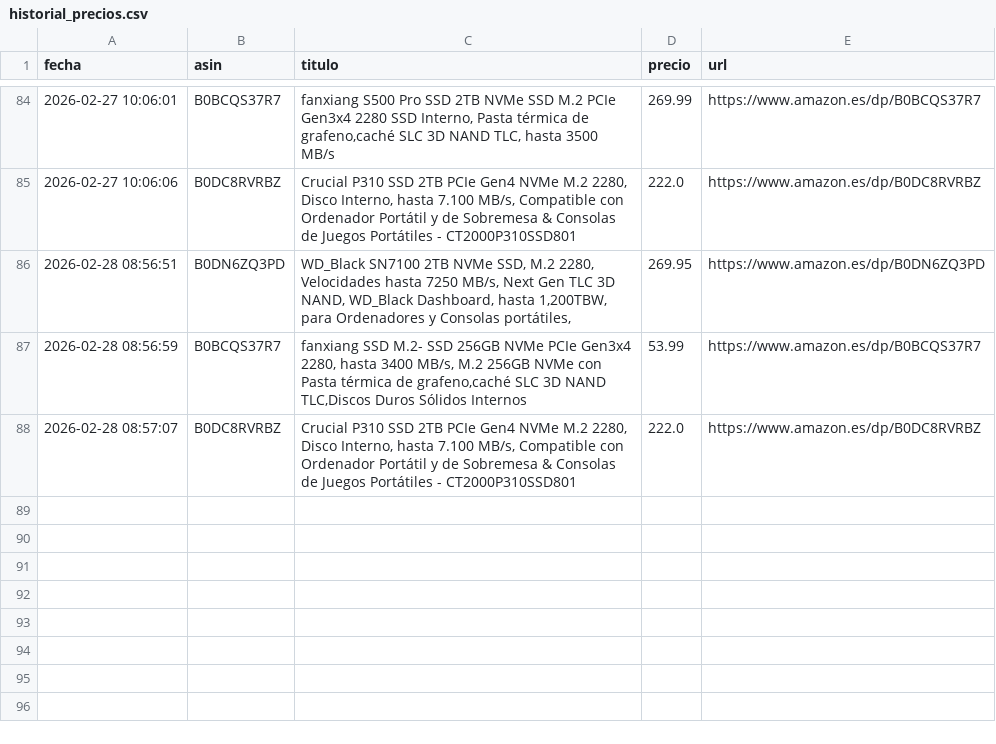
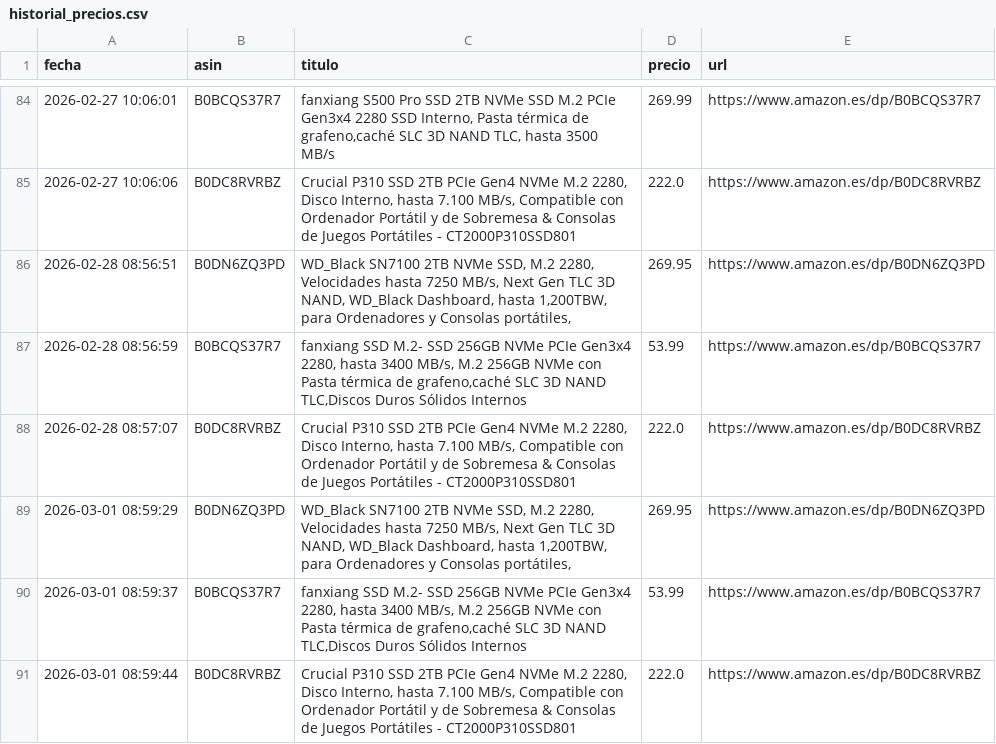
Before and after one commit to nitram05ccb/amazon-tracker, a CSV file: historial_precios.csv, drawn as a sheet; only a part is shown, gaps mark what is left out.

```diff
--- a/historial_precios.csv
+++ b/historial_precios.csv
@@ -88 +88,4 @@ fecha,asin,titulo,precio,url
 2026-02-28 08:57:07,B0DC8RVRBZ,"Crucial P310 SSD 2TB PCIe Gen4 NVMe M.2 2280, Disco Interno, hasta 7.100 MB/s, Compatible con Ordenador Portátil y de Sobremesa & Consolas de Juegos Portátiles - CT2000P310SSD801",222.0,https://www.amazon.es/dp/B0DC8RVRBZ
+2026-03-01 08:59:29,B0DN6ZQ3PD,"WD_Black SN7100 2TB NVMe SSD, M.2 2280, Velocidades hasta 7250 MB/s, Next Gen TLC 3D NAND, WD_Black Dashboard, hasta 1,200TBW, para Ordenadores y Consolas portátiles,",269.95,https://www.amazon.es/dp/B0DN6ZQ3PD
+2026-03-01 08:59:37,B0BCQS37R7,"fanxiang SSD M.2- SSD 256GB NVMe PCIe Gen3x4 2280, hasta 3400 MB/s, M.2 256GB NVMe con Pasta térmica de grafeno,caché SLC 3D NAND TLC,Discos Duros Sólidos Internos",53.99,https://www.amazon.es/dp/B0BCQS37R7
+2026-03-01 08:59:44,B0DC8RVRBZ,"Crucial P310 SSD 2TB PCIe Gen4 NVMe M.2 2280, Disco Interno, hasta 7.100 MB/s, Compatible con Ordenador Portátil y de Sobremesa & Consolas de Juegos Portátiles - CT2000P310SSD801",222.0,https://www.amazon.es/dp/B0DC8RVRBZ
```
